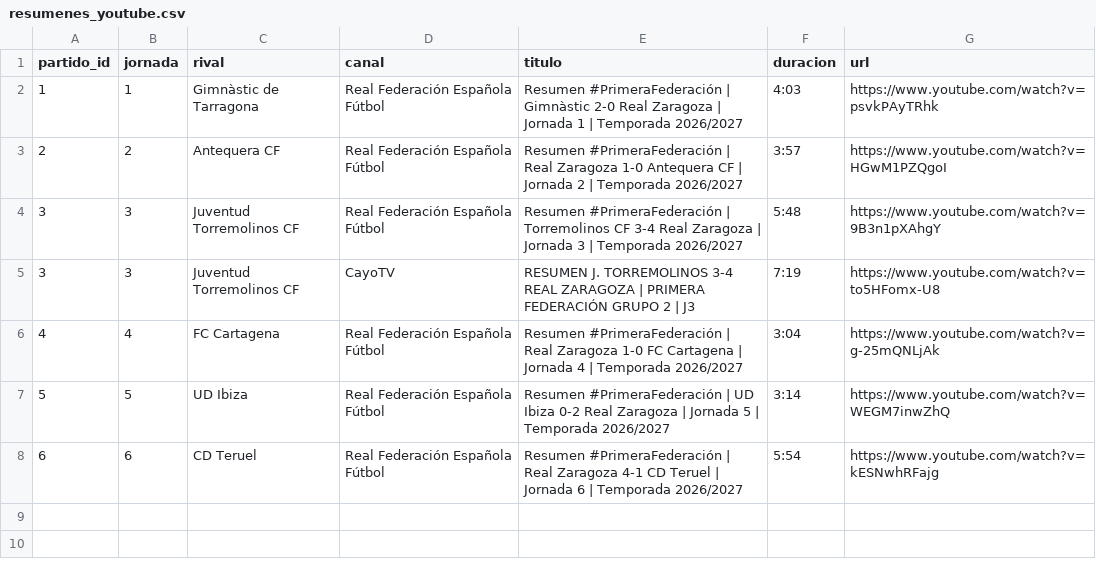
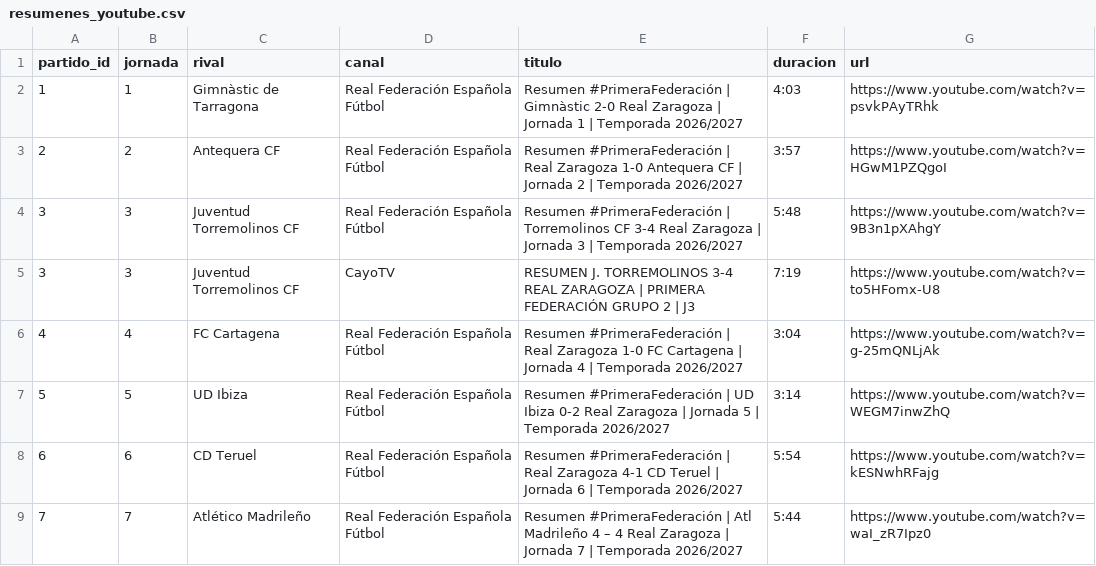
Before and after one commit to AngelMarqueta/AngelMarqueta.github.io, a CSV file: analisis/real-zaragoza/datos/entrada/video/resumenes_youtube.csv, drawn as a sheet; the diff names each change by its address in the sheet, - before the commit and + after, or states it on an @@ line.

```diff
--- a/analisis/real-zaragoza/datos/entrada/video/resumenes_youtube.csv
+++ b/analisis/real-zaragoza/datos/entrada/video/resumenes_youtube.csv
+row 9: 7 | 7 | Atlético Madrileño | Real Federación Española Fútbol | Resumen #PrimeraFederación | Atl Madrileño 4 – 4 Real Zaragoza | Jornada 7 | Temporada 2026/2027 | 5:44 | https://www.youtube.com/watch?v=waI_zR7Ipz0
```
Also changed, not shown: analisis/real-zaragoza/datos/entrada/video/goles_video.csv.
